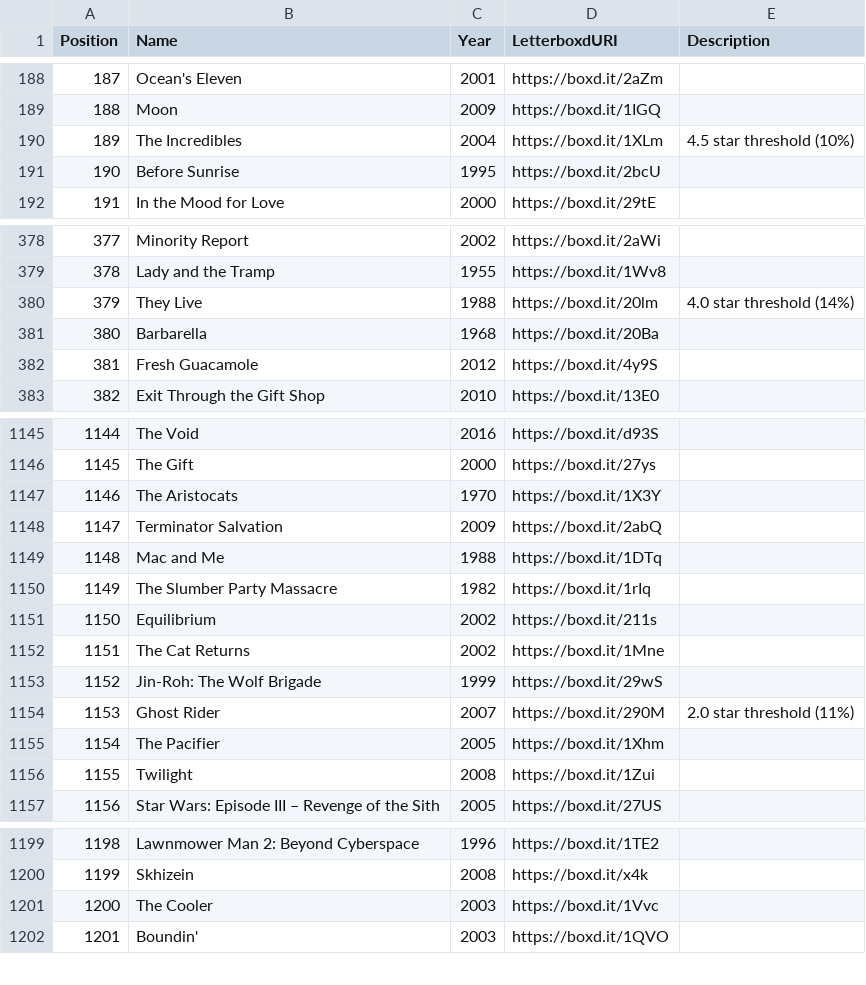
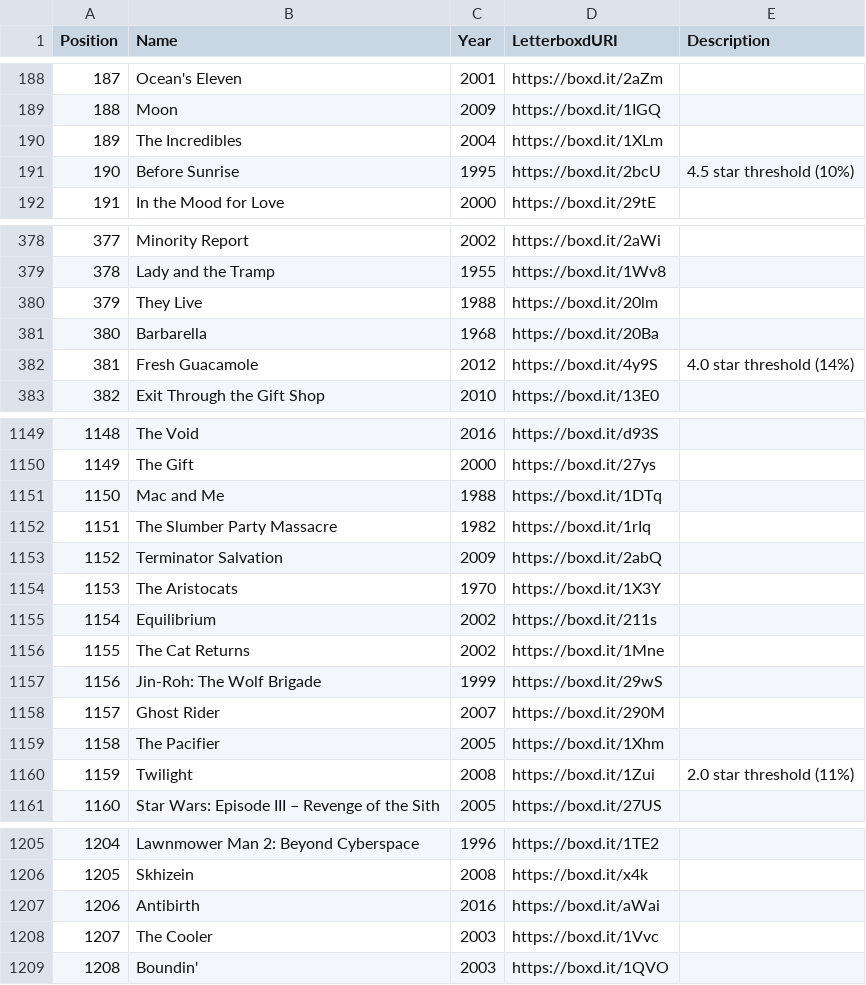
Before and after one commit to MrHen/movie-sorter, a CSV file: rankings.csv, drawn as a sheet; only a part is shown, gaps mark what is left out; addresses are those after the commit; the diff covers the shown part only; the diff names each change by its address in the sheet, - before the commit and + after, or states it on an @@ line.

```diff
--- a/rankings.csv
+++ b/rankings.csv
-E190 (Description): 4.5 star threshold (10%)
+E190 (Description): (empty)
-E191 (Description): (empty)
+E191 (Description): 4.5 star threshold (10%)
-E380 (Description): 4.0 star threshold (14%)
+E380 (Description): (empty)
-E382 (Description): (empty)
+E382 (Description): 4.0 star threshold (14%)
@@ column A (Position) renumbered from row 543 down @@
@@ row 1148 moved to row 1153: 1152 @@
@@ row 1147 moved to row 1154: 1153 @@
-E1158 (Description): 2.0 star threshold (11%)
+E1158 (Description): (empty)
-E1160 (Description): (empty)
+E1160 (Description): 2.0 star threshold (11%)
+row 1207: 1206 | Antibirth | 2016 | https://boxd.it/aWai
```
Also changed, not shown: 6 added rows, 2 moved rows and 6 edited cells elsewhere in this file, 1 other file.
